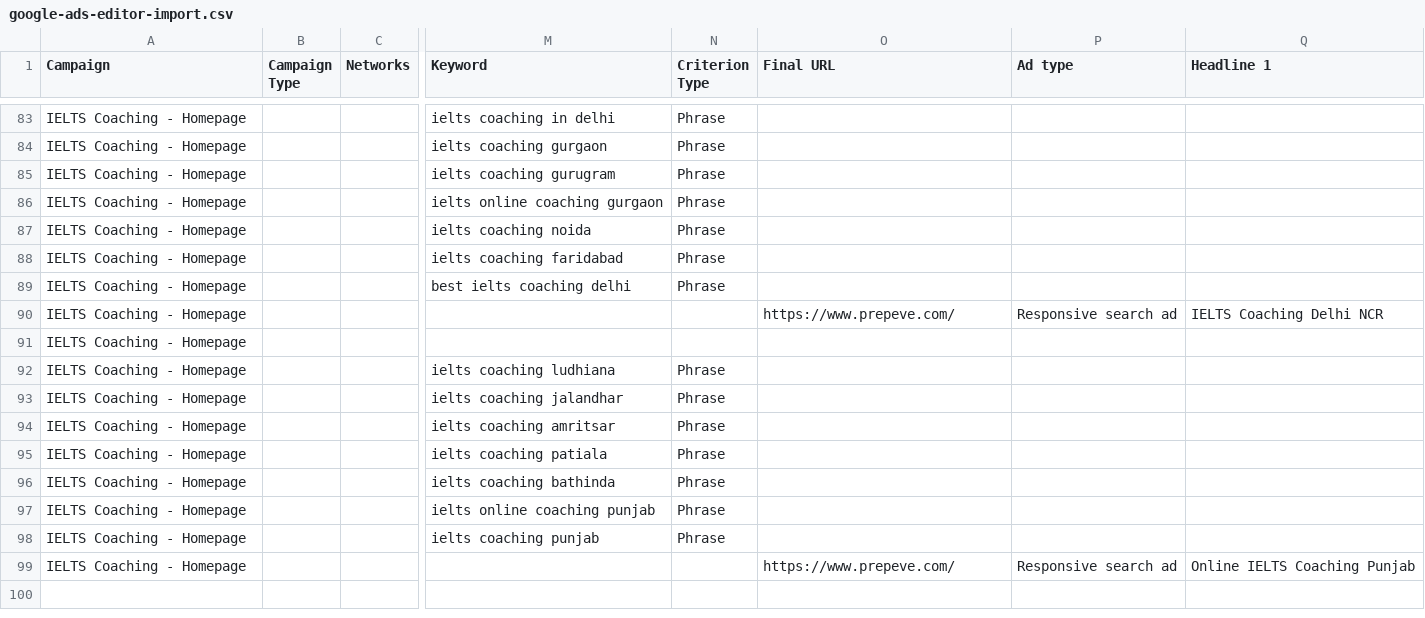
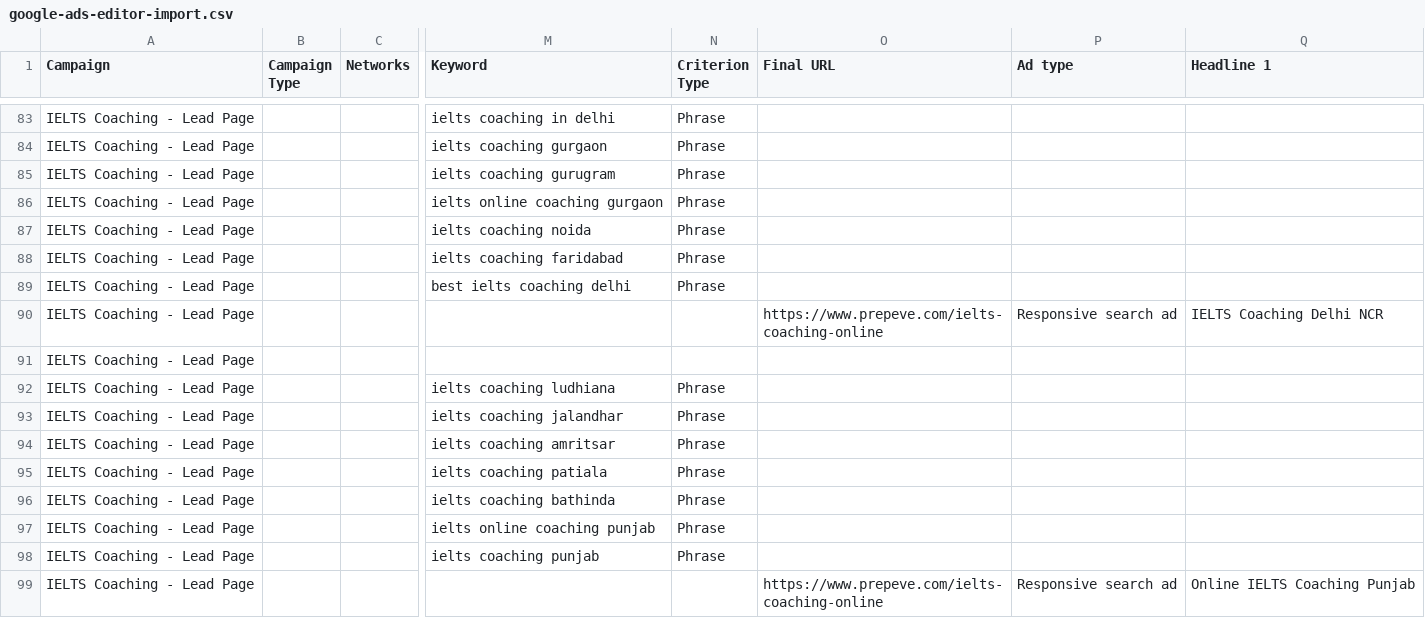
Before and after one commit to tejasdhawan150-ai/prep, a CSV file: docs/ads/google-ads-editor-import.csv, drawn as a sheet; only a part is shown, gaps mark what is left out; the diff covers the shown part only; the diff names each change by its address in the sheet, - before the commit and + after, or states it on an @@ line.

```diff
--- a/docs/ads/google-ads-editor-import.csv
+++ b/docs/ads/google-ads-editor-import.csv
-A83:A99 (Campaign): IELTS Coaching - Homepage
+A83:A99 (Campaign): IELTS Coaching - Lead Page
-O90 (Final URL): https://www.prepeve.com/
+O90 (Final URL): https://www.prepeve.com/ielts-coaching-online
-O99 (Final URL): https://www.prepeve.com/
+O99 (Final URL): https://www.prepeve.com/ielts-coaching-online
```
Also changed, not shown: 85 edited cells elsewhere in this file, 2 other files.
